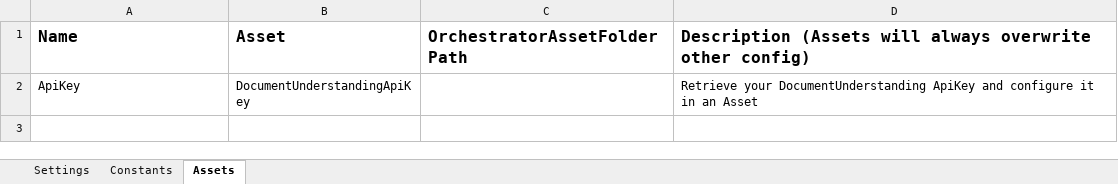
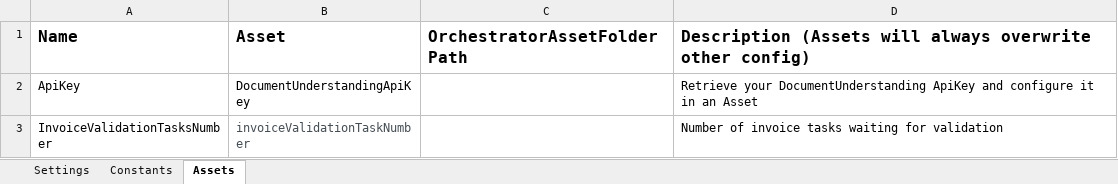
Before and after one commit to MarijaKrpacovska/InvoiceProcessing, an Excel workbook: Data/Config.xlsx, sheet Assets, drawn as a sheet; values as stored, in another font and other column widths than the file's, no borders; the diff names each change by its address in the sheet, - before the commit and + after, or states it on an @@ line.

```diff
--- a/Data/Config.xlsx (sheet Assets)
+++ b/Data/Config.xlsx (sheet Assets)
+row 3: InvoiceValidationTasksNumber | invoiceValidationTaskNumber |  | Number of invoice tasks waiting for validation
```
Also changed, not shown: sheet Settings, 4 other files.
